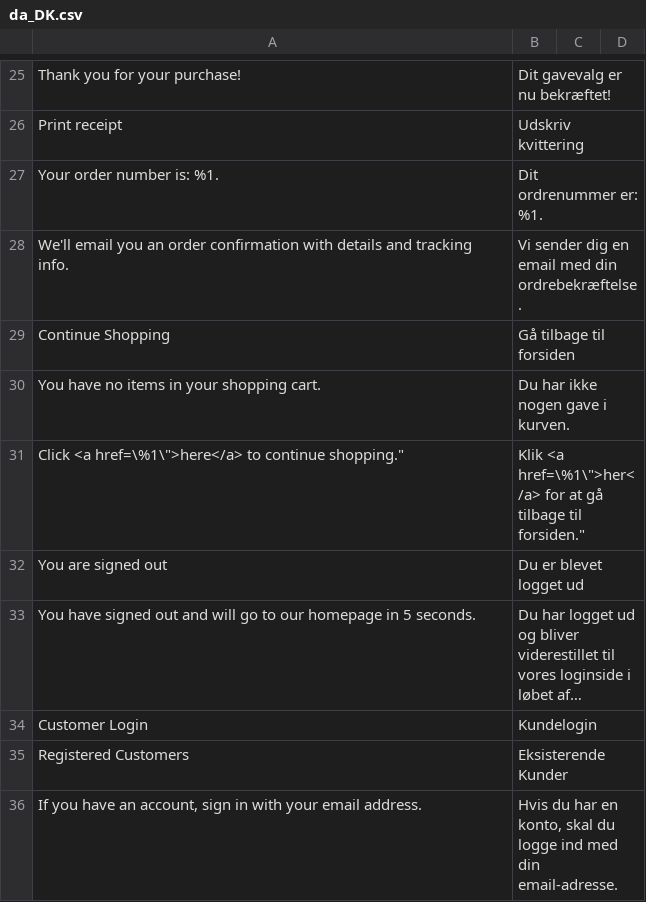
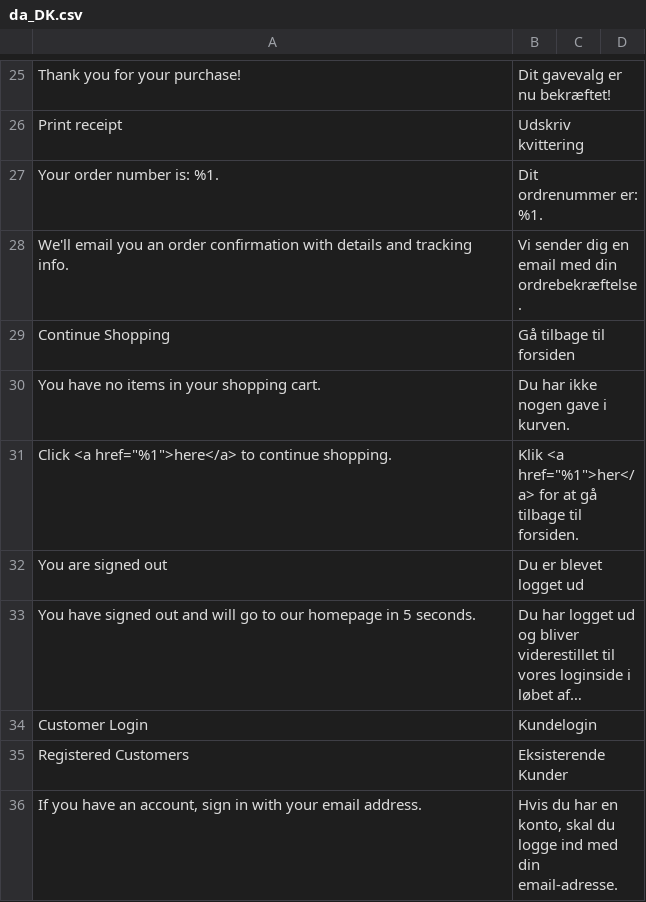
Before and after one commit to baze-magento/theme-jul, a CSV file: i18n/da_DK.csv, drawn as a sheet; only a part is shown, gaps mark what is left out; long unchanged cells end in ….

```diff
--- a/i18n/da_DK.csv
+++ b/i18n/da_DK.csv
@@ -30,3 +30,3 @@
 "You have no items in your shopping cart.","Du har ikke nogen gave i kurven."
-"Click <a href=\"%1\">here</a> to continue shopping.","Klik <a href=\"%1\">her</a> for at gå tilbage til forsiden."
+"Click <a href=""%1"">here</a> to continue shopping.","Klik <a href=""%1"">her</a> for at gå tilbage til forsiden."
 "You are signed out","Du er blevet logget ud"
```
Also changed, not shown: i18n/en_US.csv, 1 other file.
